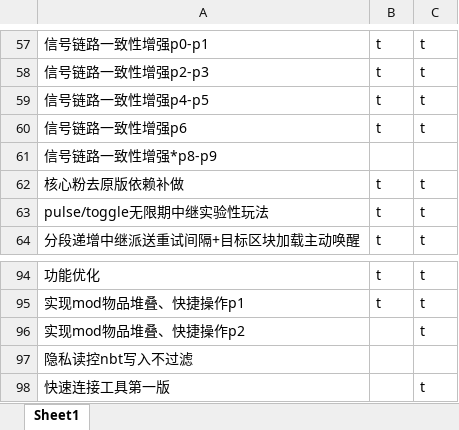
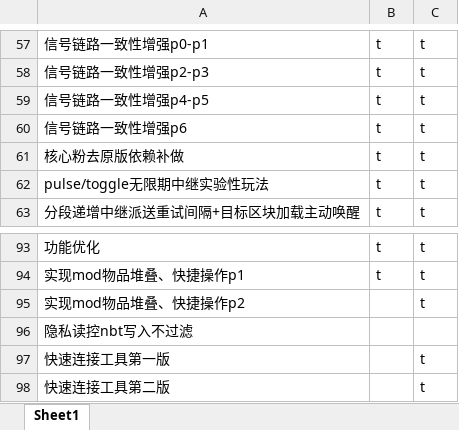
Before and after one commit to makomi-1/redstonelink-makomi, an Excel workbook: docs_dev/审查日志与测试记录.xlsx, sheet Sheet1, drawn as a sheet; only a part is shown, gaps mark what is left out; values as stored, in another font and other column widths than the file's, no borders; removed rows and columns are numbered as before the commit, all else as after; the diff names each change by its address in the sheet, - before the commit and + after, or states it on an @@ line.

Commit message:
## 版本更新至0.9.5-alpha - 快速连接工具第二版 - 拉杆、按钮渲染优化

```diff
--- a/docs_dev/审查日志与测试记录.xlsx (sheet Sheet1)
+++ b/docs_dev/审查日志与测试记录.xlsx (sheet Sheet1)
-row 61: 信号链路一致性增强*p8-p9
+row 98: 快速连接工具第二版 |  | t
```
Also changed, not shown: 47 other files.
